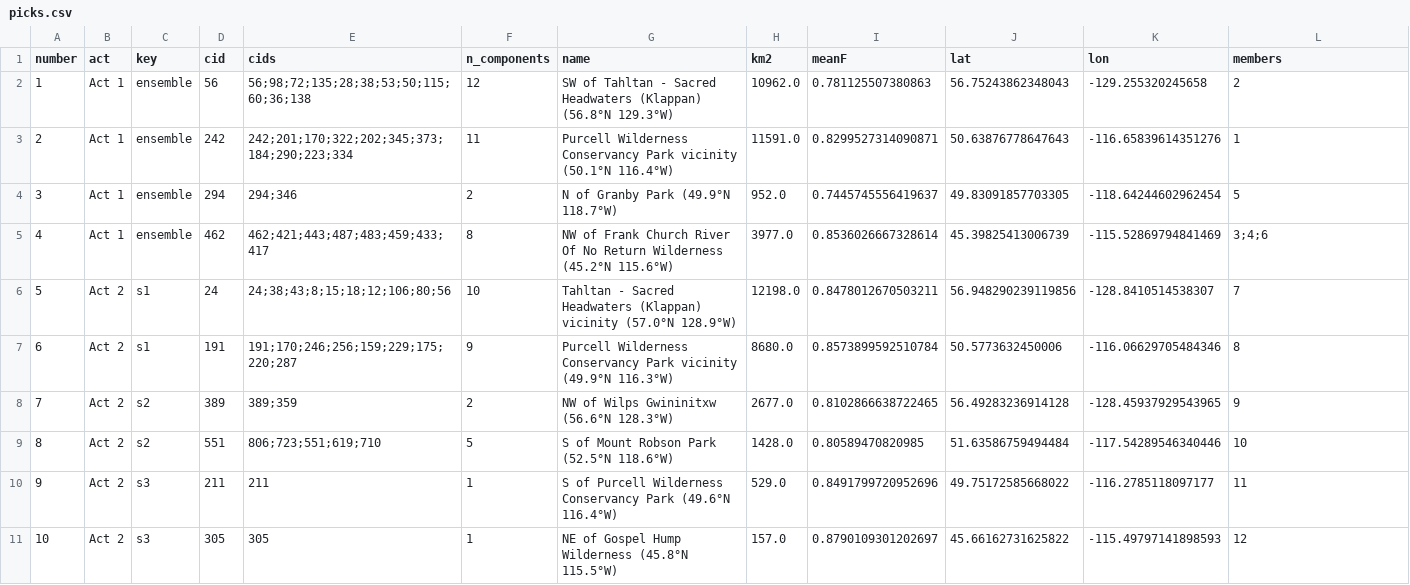
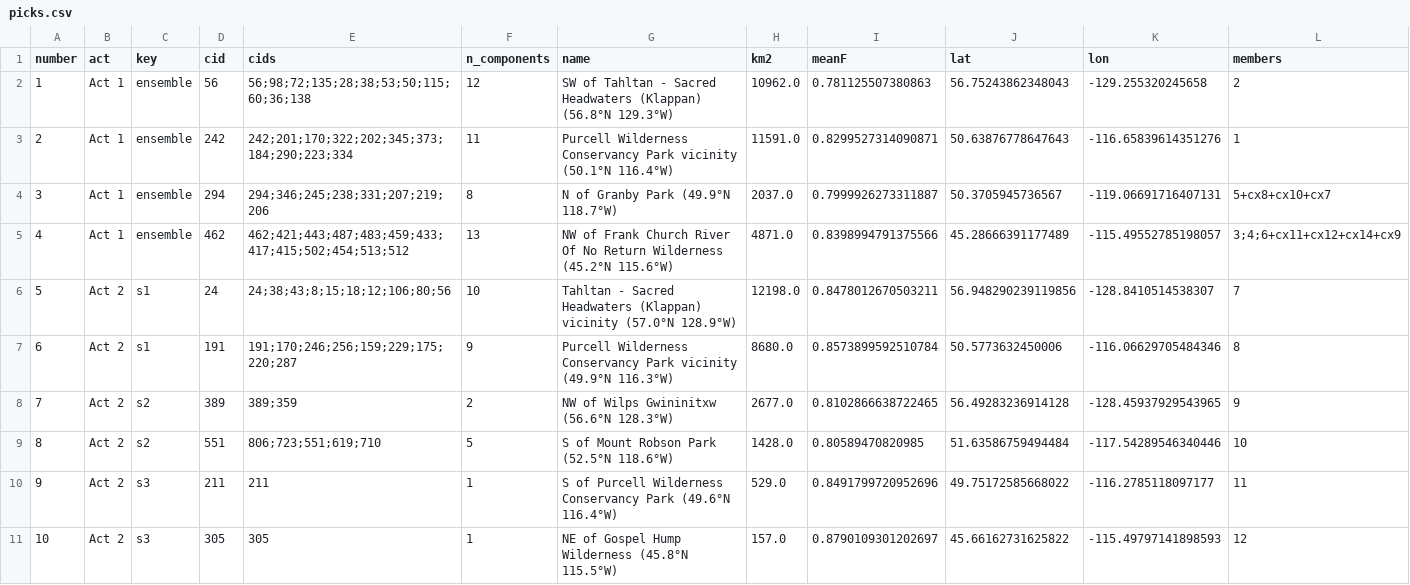
Before and after one commit to bermane/y2y-spatial-optimization, a CSV file: analyses/y2y/director_package/tables/picks.csv, drawn as a sheet; only a part is shown.

```diff
--- a/analyses/y2y/director_package/tables/picks.csv
+++ b/analyses/y2y/director_package/tables/picks.csv
@@ -3,4 +3,4 @@ number,act,key,cid,cids,n_components,name,km2,meanF,lat,lon,members
 2,Act 1,ensemble,242,242;201;170;322;202;345;373;184;290;223;334,11,Purcell Wilderness Conservancy Park vicinity (50.1°N 116.4°W),11591.0,0.8299527314090871,50.63876778647643,-116.65839614351276,1
-3,Act 1,ensemble,294,294;346,2,N of Granby Park (49.9°N 118.7°W),952.0,0.7445745556419637,49.83091857703305,-118.64244602962454,5
-4,Act 1,ensemble,462,462;421;443;487;483;459;433;417,8,NW of Frank Church River Of No Return Wilderness (45.2°N 115.6°W),3977.0,0.8536026667328614,45.39825413006739,-115.52869794841469,3;4;6
+3,Act 1,ensemble,294,294;346;245;238;331;207;219;206,8,N of Granby Park (49.9°N 118.7°W),2037.0,0.7999926273311887,50.3705945736567,-119.06691716407131,5+cx8+cx10+cx7
+4,Act 1,ensemble,462,462;421;443;487;483;459;433;417;415;502;454;513;512,13,NW of Frank Church River Of No Return Wilderness (45.2°N 115.6°W),4871.0,0.8398994791375566,45.28666391177489,-115.49552785198057,3;4;6+cx11+cx12+cx14+cx9
 5,Act 2,s1,24,24;38;43;8;15;18;12;106;80;56,10,Tahltan - Sacred Headwaters (Klappan) vicinity (57.0°N 128.9°W),12198.0,0.8478012670503211,56.948290239119856,-128.8410514538307,7
```
Also changed, not shown: analyses/y2y/director_package/tables/E19_partition.csv, analyses/y2y/director_package/tables/T-D0_values.csv, 18 other files.
